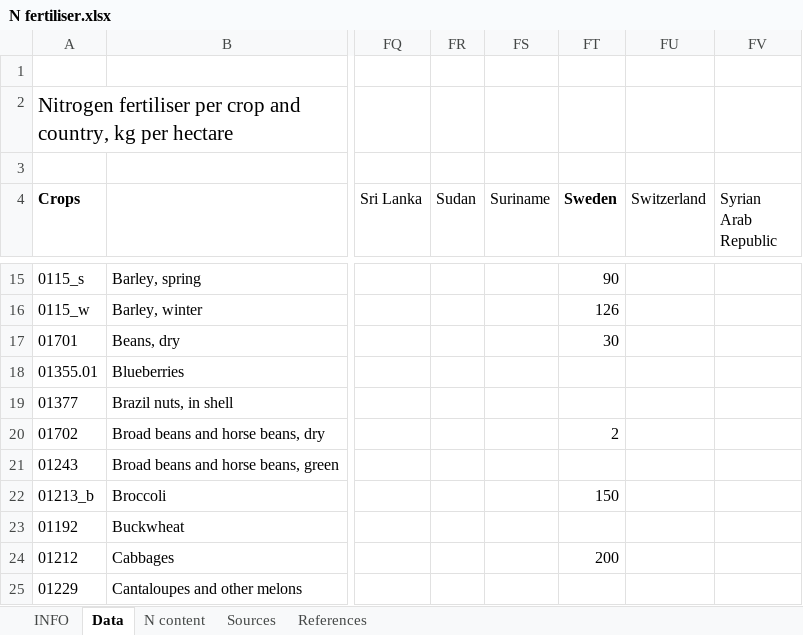
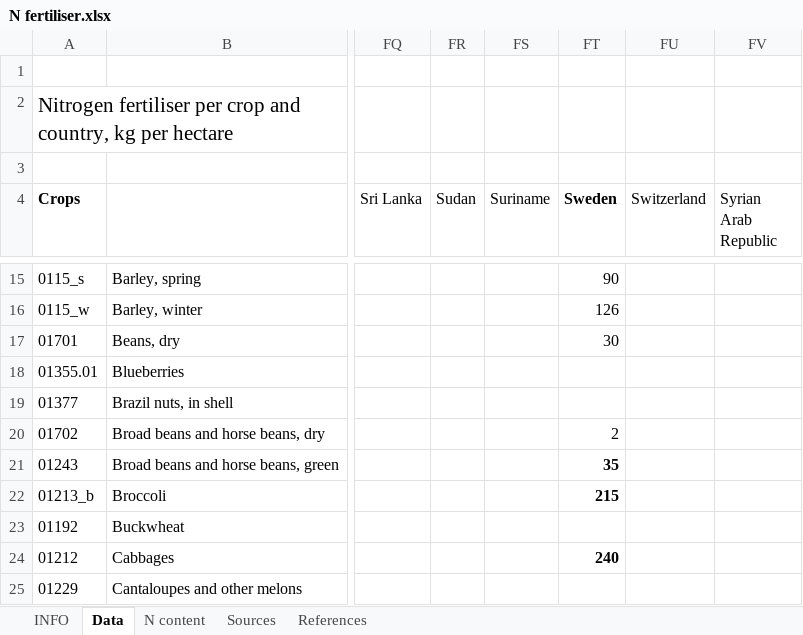
Before and after one commit to SLU-foodsystems/safad, an Excel workbook: data-preprocessing/rpc-footprints/1 - Crops/N fertiliser.xlsx, sheet Data, drawn as a sheet; only a part is shown, gaps mark what is left out; values as stored, in another font and other column widths than the file's, no borders; the diff covers the shown part only; the diff names each change by its address in the sheet, - before the commit and + after, or states it on an @@ line.

Commit message:
New N fertiliser file

```diff
--- a/data-preprocessing/rpc-footprints/1 - Crops/N fertiliser.xlsx (sheet Data)
+++ b/data-preprocessing/rpc-footprints/1 - Crops/N fertiliser.xlsx (sheet Data)
-FT21 (Sweden): (empty)
+FT21 (Sweden): 35
-FT22 (Sweden): 150
+FT22 (Sweden): 215
-FT22 bold: off
+FT22 bold: on
-FT24 (Sweden): 200
+FT24 (Sweden): 240
-FT24 bold: off
+FT24 bold: on
```
Also changed, not shown: 7 edited cells and cell formats elsewhere in this sheet, sheet Sources, sheet References.
